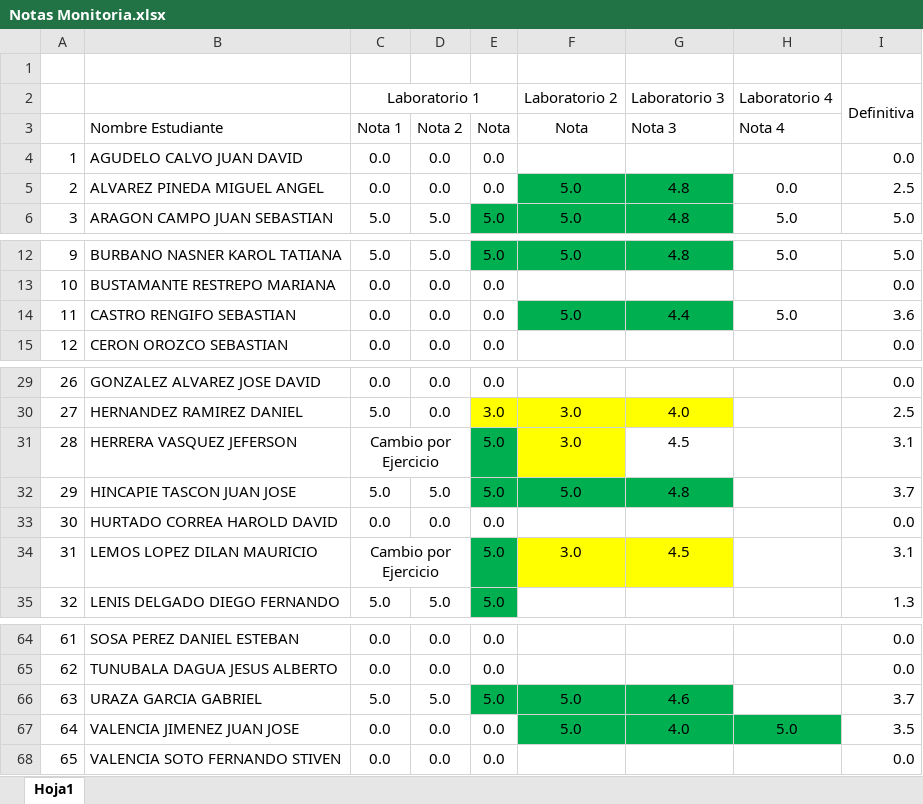
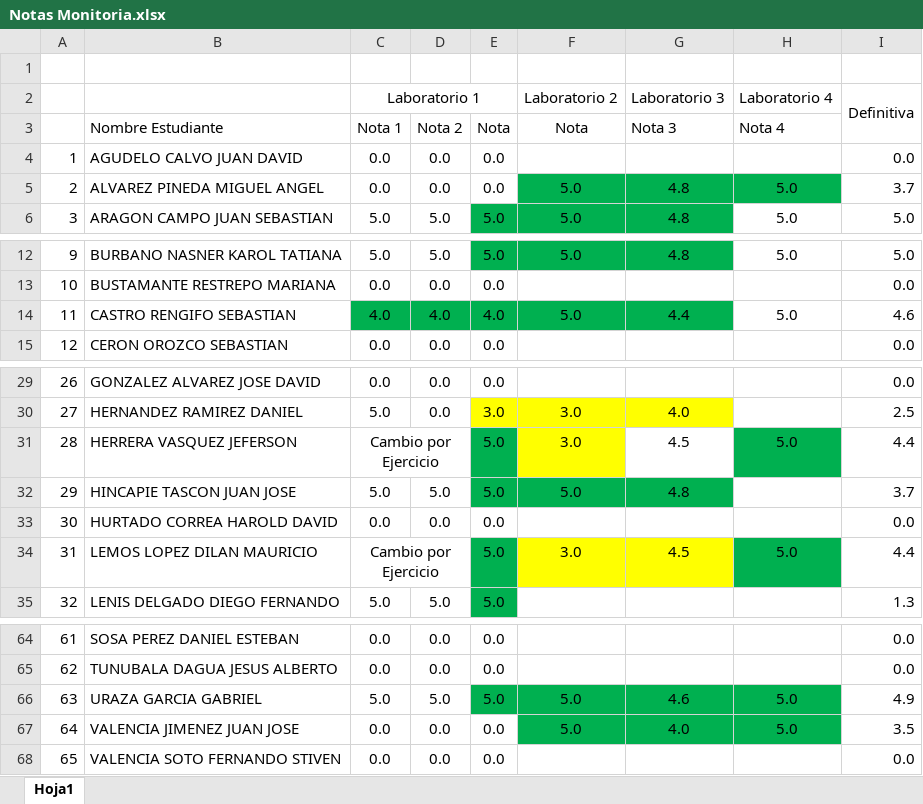
Before and after one commit to AlejandroSierraUV26/Programacion_Imperactiva_Monitorias, an Excel workbook: Notas/Notas Monitoria.xlsx, sheet Hoja1, drawn as a sheet; only a part is shown, gaps mark what is left out; values as stored, in another font and other column widths than the file's, no borders; conditional formats not drawn; the diff names each change by its address in the sheet, - before the commit and + after, or states it on an @@ line.

Commit message:
Cambio

```diff
--- a/Notas/Notas Monitoria.xlsx (sheet Hoja1)
+++ b/Notas/Notas Monitoria.xlsx (sheet Hoja1)
-H5 (Laboratorio 4): 0.0
+H5 (Laboratorio 4): 5.0
-H5 fill: none
+H5 fill: #00B050
-I5 (Definitiva): 2.5
+I5 (Definitiva): 3.7
-C14 (Laboratorio 1): 0.0
+C14 (Laboratorio 1): 4.0
-C14:E14 fill: none
+C14:E14 fill: #00B050
-D14: 0.0
+D14: 4.0
-E14: 0.0
+E14: 4.0
-I14 (Definitiva): 3.6
+I14 (Definitiva): 4.6
-H31 (Laboratorio 4): (empty)
+H31 (Laboratorio 4): 5.0
-H31 fill: none
+H31 fill: #00B050
-I31 (Definitiva): 3.1
+I31 (Definitiva): 4.4
-H34 (Laboratorio 4): (empty)
+H34 (Laboratorio 4): 5.0
-H34 fill: none
+H34 fill: #00B050
-I34 (Definitiva): 3.1
+I34 (Definitiva): 4.4
-H66 (Laboratorio 4): (empty)
+H66 (Laboratorio 4): 5.0
-H66 fill: none
+H66 fill: #00B050
-I66 (Definitiva): 3.7
+I66 (Definitiva): 4.9
```
